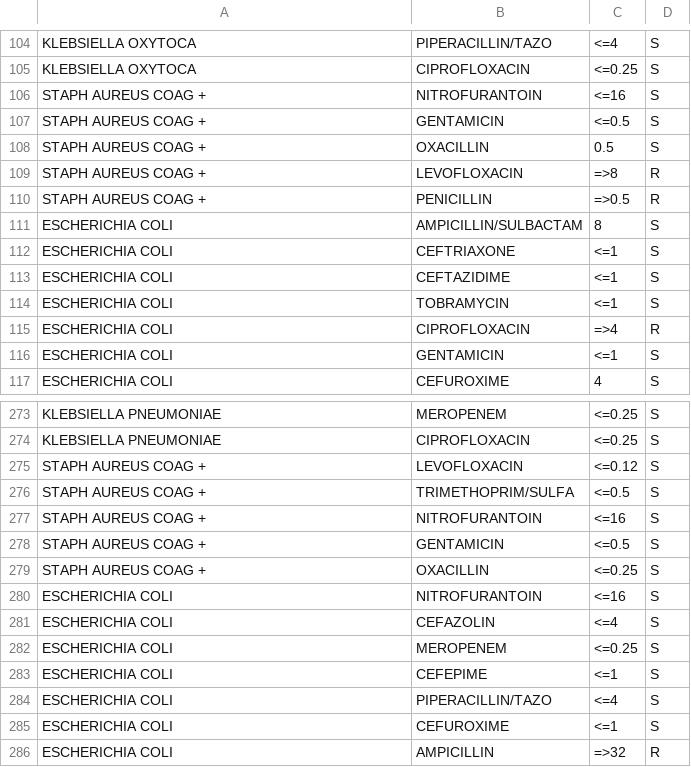
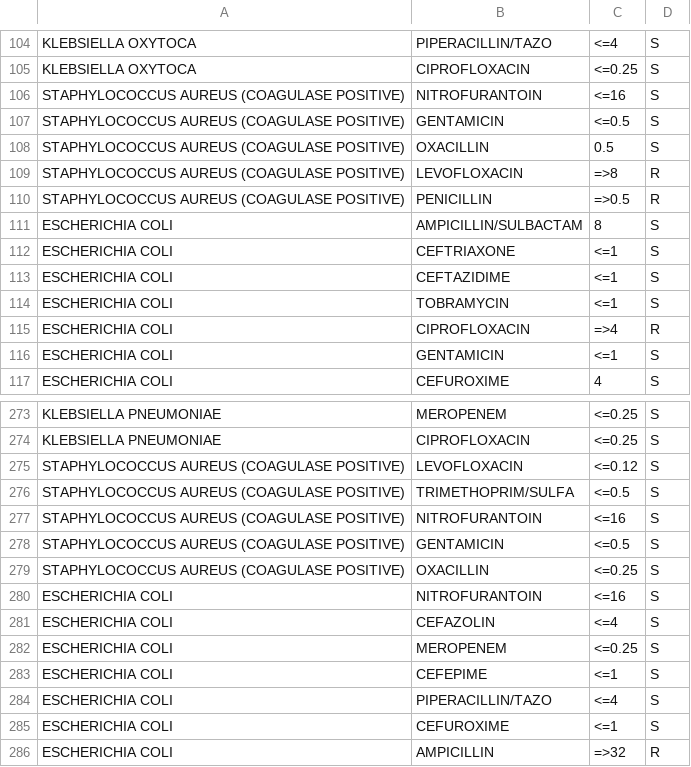
Before and after one commit to kmmanasvi/Prediction-Of-Antibiotic-Resistance-in-UTI, a CSV file: frontend/data/FINALDATA.csv, drawn as a sheet; only a part is shown, gaps mark what is left out.

```diff
--- a/frontend/data/FINALDATA.csv
+++ b/frontend/data/FINALDATA.csv
@@ -105,7 +105,7 @@ KLEBSIELLA OXYTOCA,PIPERACILLIN/TAZO,<=4,S
 KLEBSIELLA OXYTOCA,CIPROFLOXACIN,<=0.25,S
-STAPH AUREUS COAG +,NITROFURANTOIN,<=16,S
-STAPH AUREUS COAG +,GENTAMICIN,<=0.5,S
-STAPH AUREUS COAG +,OXACILLIN,0.5,S
-STAPH AUREUS COAG +,LEVOFLOXACIN,=>8,R
-STAPH AUREUS COAG +,PENICILLIN,=>0.5,R
+STAPHYLOCOCCUS AUREUS (COAGULASE POSITIVE),NITROFURANTOIN,<=16,S
+STAPHYLOCOCCUS AUREUS (COAGULASE POSITIVE),GENTAMICIN,<=0.5,S
+STAPHYLOCOCCUS AUREUS (COAGULASE POSITIVE),OXACILLIN,0.5,S
+STAPHYLOCOCCUS AUREUS (COAGULASE POSITIVE),LEVOFLOXACIN,=>8,R
+STAPHYLOCOCCUS AUREUS (COAGULASE POSITIVE),PENICILLIN,=>0.5,R
 ESCHERICHIA COLI,AMPICILLIN/SULBACTAM,8,S
@@ -274,7 +274,7 @@ KLEBSIELLA PNEUMONIAE,MEROPENEM,<=0.25,S
 KLEBSIELLA PNEUMONIAE,CIPROFLOXACIN,<=0.25,S
-STAPH AUREUS COAG +,LEVOFLOXACIN,<=0.12,S
-STAPH AUREUS COAG +,TRIMETHOPRIM/SULFA,<=0.5,S
-STAPH AUREUS COAG +,NITROFURANTOIN,<=16,S
-STAPH AUREUS COAG +,GENTAMICIN,<=0.5,S
-STAPH AUREUS COAG +,OXACILLIN,<=0.25,S
+STAPHYLOCOCCUS AUREUS (COAGULASE POSITIVE),LEVOFLOXACIN,<=0.12,S
+STAPHYLOCOCCUS AUREUS (COAGULASE POSITIVE),TRIMETHOPRIM/SULFA,<=0.5,S
+STAPHYLOCOCCUS AUREUS (COAGULASE POSITIVE),NITROFURANTOIN,<=16,S
+STAPHYLOCOCCUS AUREUS (COAGULASE POSITIVE),GENTAMICIN,<=0.5,S
+STAPHYLOCOCCUS AUREUS (COAGULASE POSITIVE),OXACILLIN,<=0.25,S
 ESCHERICHIA COLI,NITROFURANTOIN,<=16,S
```
Also changed, not shown: 6 other files.
